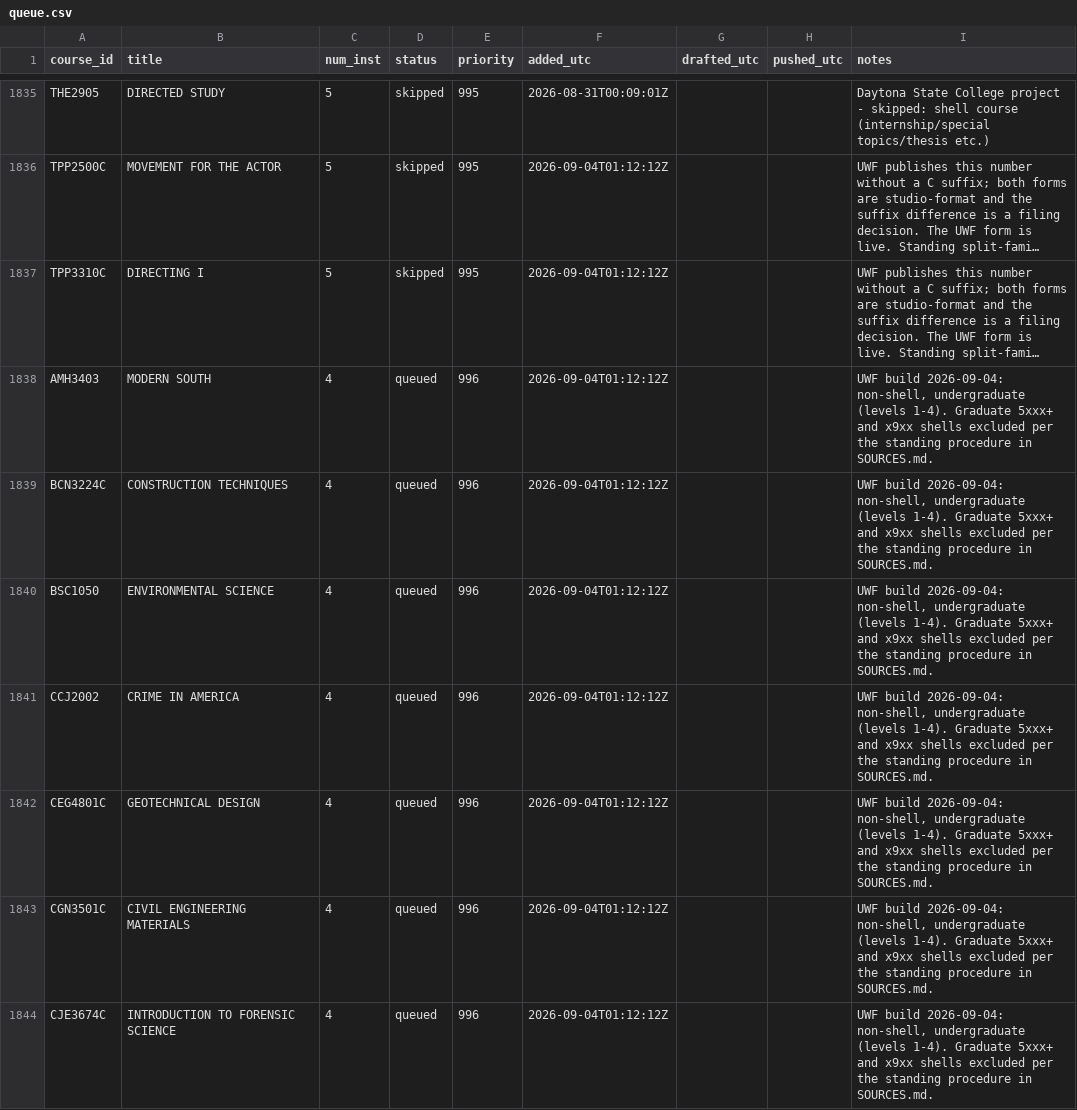
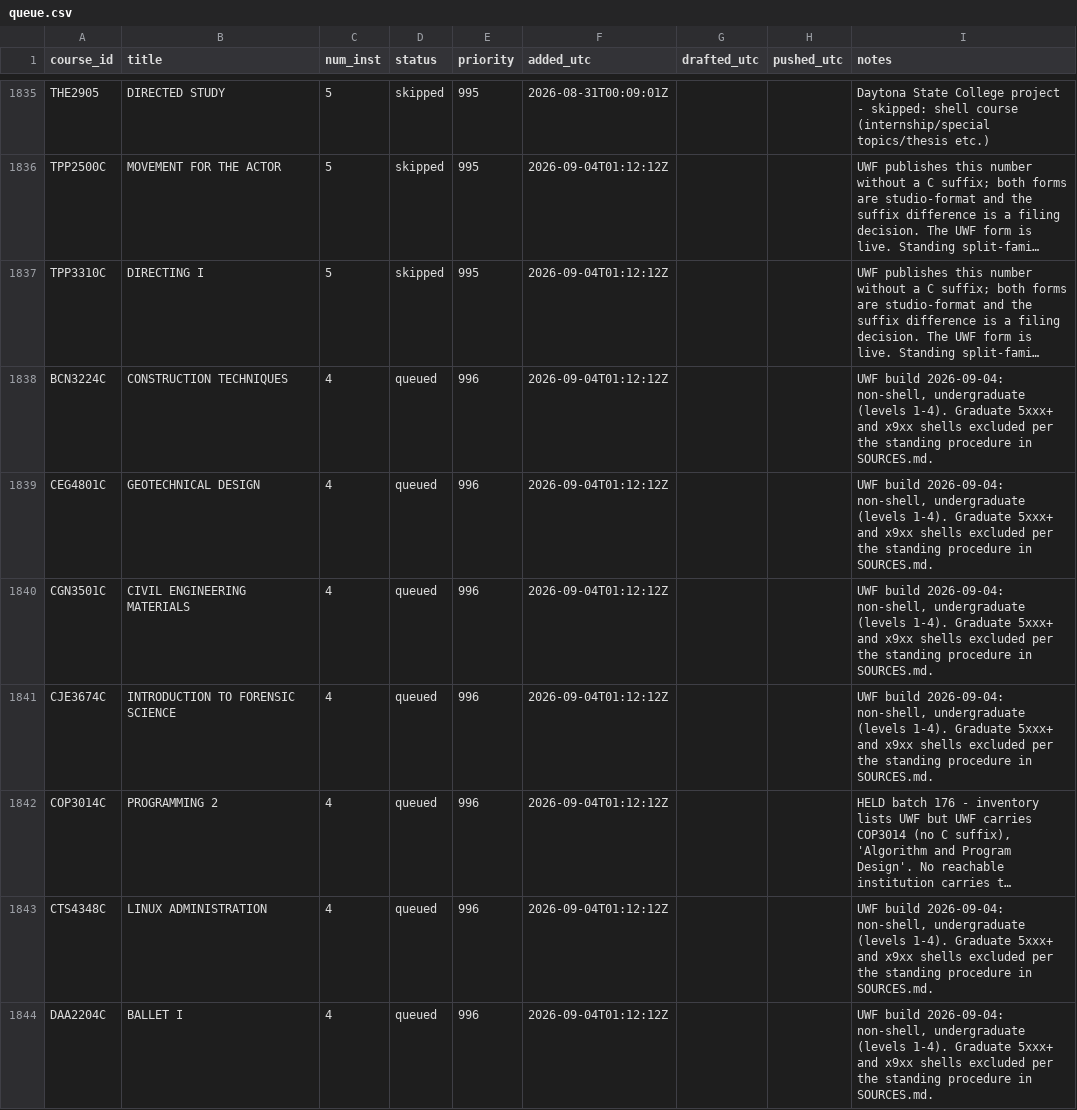
Before and after one commit to reaglin/CIATLE-REPO, a CSV file: Tools/queue.csv, drawn as a sheet; only a part is shown, gaps mark what is left out; the shorter side is filled out with more unchanged rows; long unchanged cells end in …; removed rows and columns are numbered as before the commit, all else as after; the diff covers the shown part only; the diff names each change by its address in the sheet, - before the commit and + after, or states it on an @@ line.

```diff
--- a/Tools/queue.csv
+++ b/Tools/queue.csv
-row 1838: AMH3403 | MODERN SOUTH | 4 | queued | 996 | 2026-09-04T01:12:12Z |  |  | UWF build 2026-09-04: non-shell, undergraduate (levels 1-4). Graduate 5xxx+ and x9xx shells excluded per the standing procedure in SOURCES.md.
-row 1840: BSC1050 | ENVIRONMENTAL SCIENCE | 4 | queued | 996 | 2026-09-04T01:12:12Z |  |  | UWF build 2026-09-04: non-shell, undergraduate (levels 1-4). Graduate 5xxx+ and x9xx shells excluded per the standing procedure in SOURCES.md.
-row 1841: CCJ2002 | CRIME IN AMERICA | 4 | queued | 996 | 2026-09-04T01:12:12Z |  |  | UWF build 2026-09-04: non-shell, undergraduate (levels 1-4). Graduate 5xxx+ and x9xx shells excluded per the standing procedure in SOURCES.md.
```
Also changed, not shown: 6 added rows, 3 removed rows and 6 moved rows elsewhere in this file, 3 other files.
